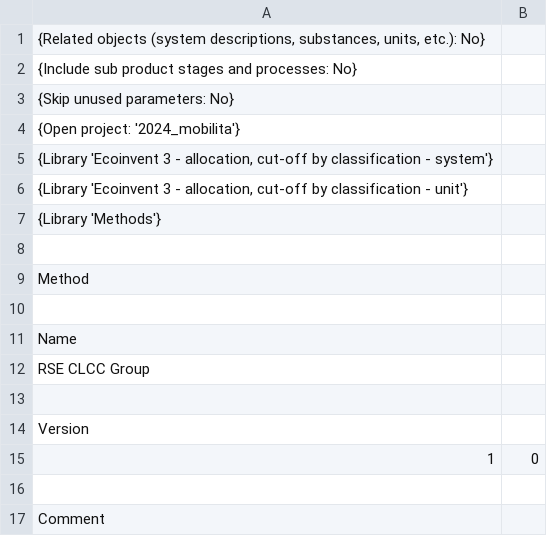
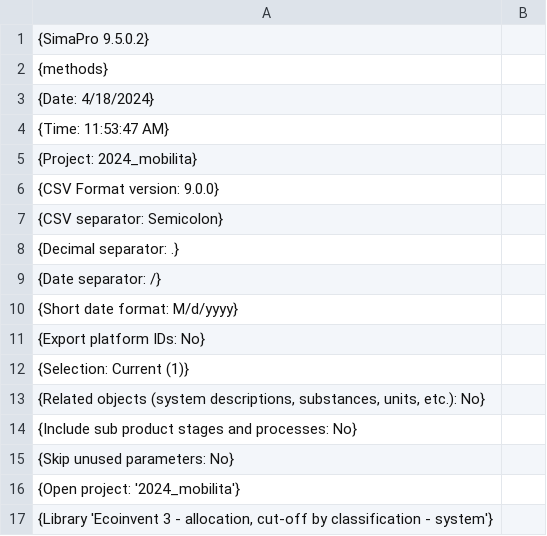
Before and after one commit to giuliomela/clccr, a CSV file: data-raw/simapro_template_gruppi_top.csv, drawn as a sheet; only a part is shown; the shorter side is filled out with more unchanged rows.

Commit message:
Fixed small bug in simapro_export

```diff
--- a/data-raw/simapro_template_gruppi_top.csv
+++ b/data-raw/simapro_template_gruppi_top.csv
@@ -1 +1,13 @@
+{SimaPro 9.5.0.2};
+{methods};
+{Date: 4/18/2024};
+{Time: 11:53:47 AM};
+{Project: 2024_mobilita};
+{CSV Format version: 9.0.0};
+{CSV separator: Semicolon};
+{Decimal separator: .};
+{Date separator: /};
+{Short date format: M/d/yyyy};
+{Export platform IDs: No};
+{Selection: Current (1)};
 {Related objects (system descriptions, substances, units, etc.): No};
```
Also changed, not shown: 2 other files.
